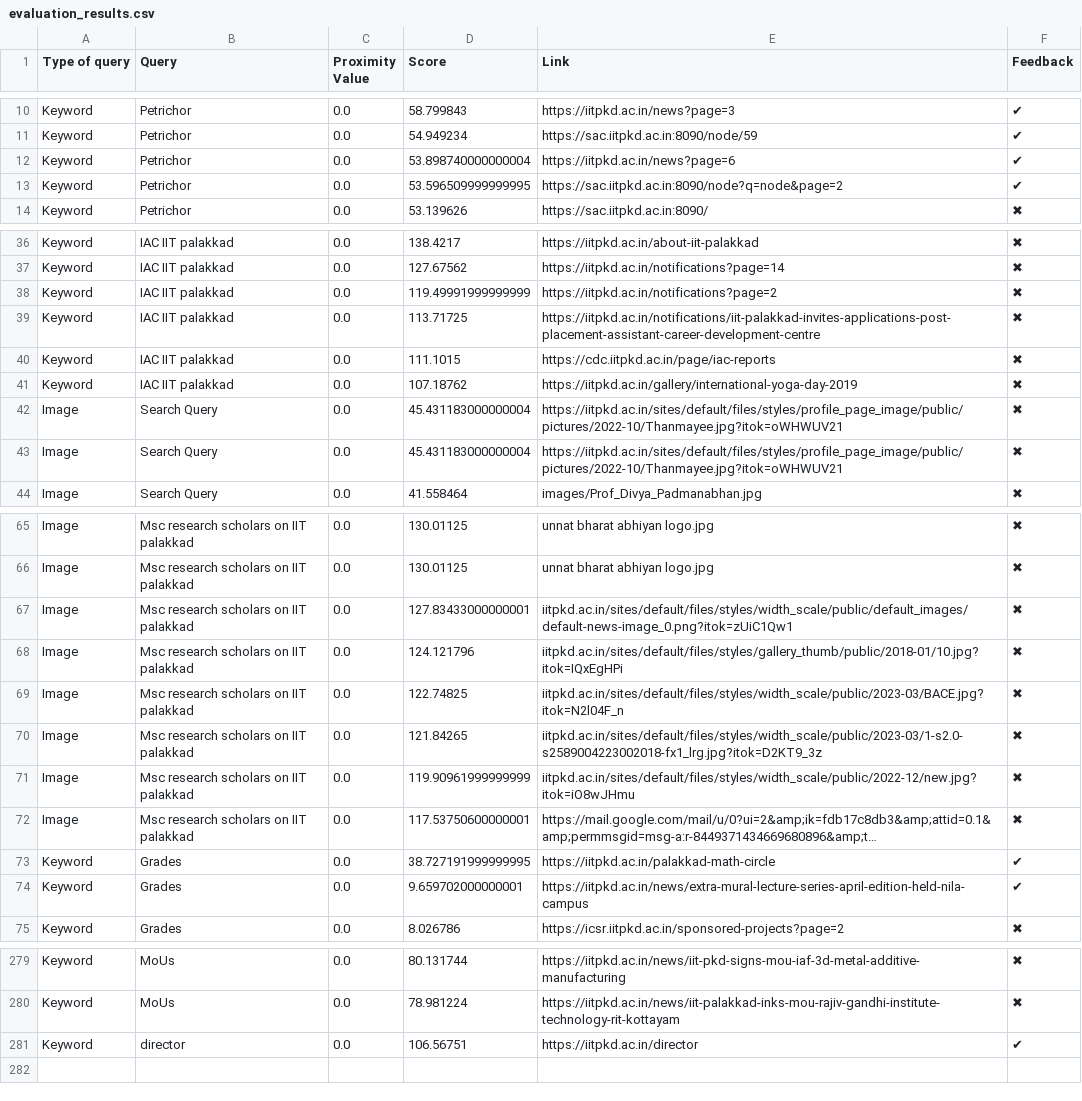
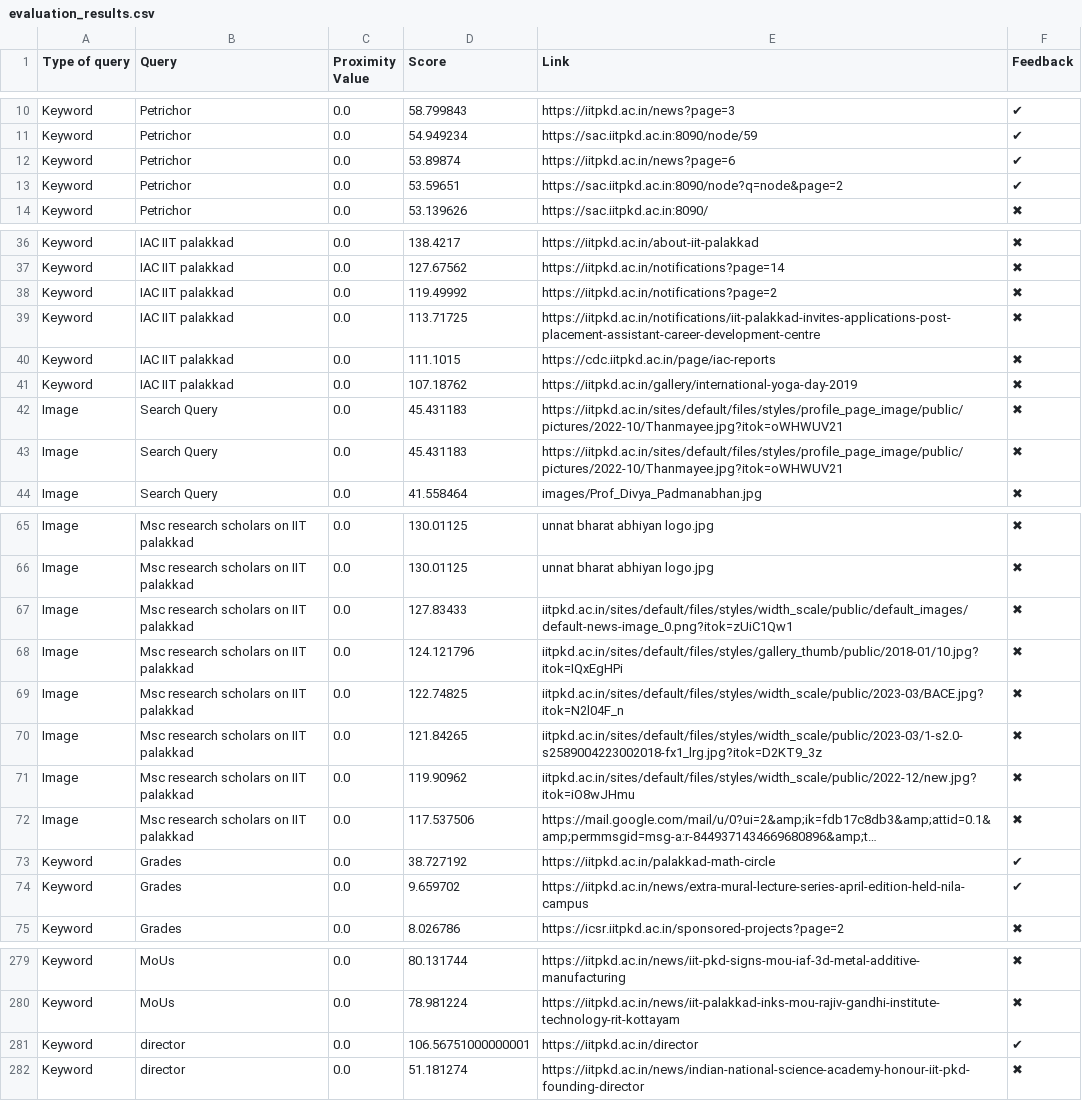
Before and after one commit to Yagneshv1/btp, a CSV file: evaluation_results.csv, drawn as a sheet; only a part is shown, gaps mark what is left out; long unchanged cells end in …; removed rows and columns are numbered as before the commit, all else as after; the diff covers the shown part only; the diff names each change by its address in the sheet, - before the commit and + after, or states it on an @@ line.

Commit message:
Update CSV file

```diff
--- a/evaluation_results.csv
+++ b/evaluation_results.csv
-D12 (Score): 53.898740000000004
+D12 (Score): 53.89874
-D13 (Score): 53.596509999999995
+D13 (Score): 53.59651
-D38 (Score): 119.49991999999999
+D38 (Score): 119.49992
-D42:D43 (Score): 45.431183000000004
+D42:D43 (Score): 45.431183
-D67 (Score): 127.83433000000001
+D67 (Score): 127.83433
-D71 (Score): 119.90961999999999
+D71 (Score): 119.90962
-D72 (Score): 117.53750600000001
+D72 (Score): 117.537506
-D73 (Score): 38.727191999999995
+D73 (Score): 38.727192
-D74 (Score): 9.659702000000001
+D74 (Score): 9.659702
-row 281: Keyword | director | 0.0 | 106.56751 | https://iitpkd.ac.in/director | ✔
+row 281: Keyword | director | 0.0 | 106.56751000000001 | https://iitpkd.ac.in/director | ✔
+row 282: Keyword | director | 0.0 | 51.181274 | https://iitpkd.ac.in/news/indian-national-science-academy-honour-iit-pkd-founding-director | ✖
```
Also changed, not shown: 1 added row, 1 removed row, 2 moved rows and 34 edited cells elsewhere in this file.
